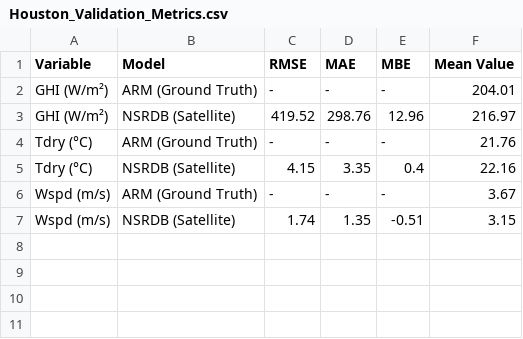
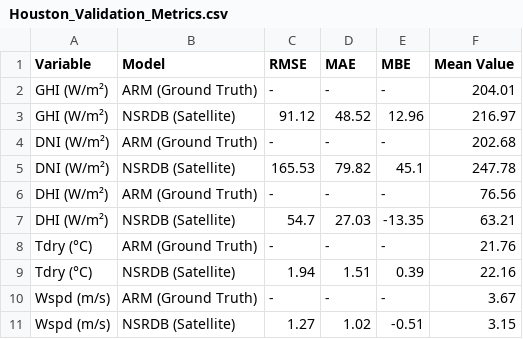
Before and after one commit to marcoanthdzjr/agrivoltaics-dashboard, a CSV file: Houston_Validation_Metrics.csv, drawn as a sheet.

Commit message:
shifted SAM files
HOU & SGP data shifted 5 hours back to match ARM data

```diff
--- a/Houston_Validation_Metrics.csv
+++ b/Houston_Validation_Metrics.csv
@@ -2,6 +2,10 @@ Variable,Model,RMSE,MAE,MBE,Mean Value
 GHI (W/m²),ARM (Ground Truth),-,-,-,204.01
-GHI (W/m²),NSRDB (Satellite),419.52,298.76,12.96,216.97
+GHI (W/m²),NSRDB (Satellite),91.12,48.52,12.96,216.97
+DNI (W/m²),ARM (Ground Truth),-,-,-,202.68
+DNI (W/m²),NSRDB (Satellite),165.53,79.82,45.1,247.78
+DHI (W/m²),ARM (Ground Truth),-,-,-,76.56
+DHI (W/m²),NSRDB (Satellite),54.7,27.03,-13.35,63.21
 Tdry (°C),ARM (Ground Truth),-,-,-,21.76
-Tdry (°C),NSRDB (Satellite),4.15,3.35,0.4,22.16
+Tdry (°C),NSRDB (Satellite),1.94,1.51,0.39,22.16
 Wspd (m/s),ARM (Ground Truth),-,-,-,3.67
-Wspd (m/s),NSRDB (Satellite),1.74,1.35,-0.51,3.15
+Wspd (m/s),NSRDB (Satellite),1.27,1.02,-0.51,3.15
```
Also changed, not shown: SGP_Validation_Metrics.csv, 10 other files.
